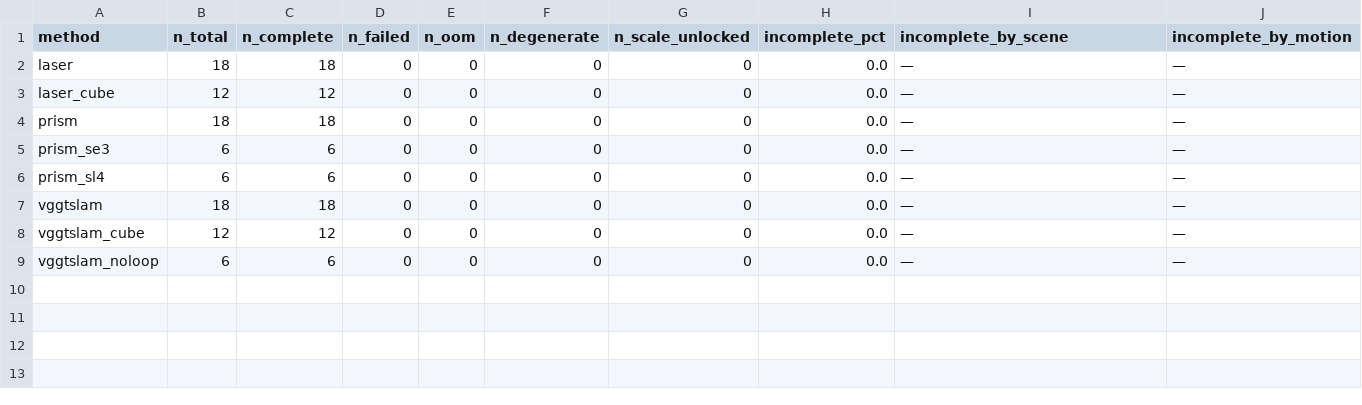
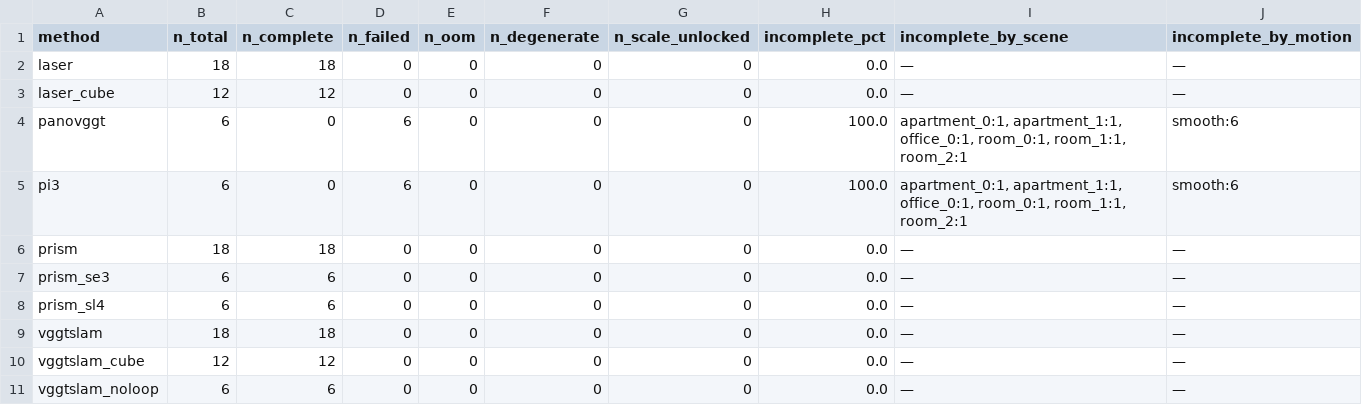
Before and after one commit to zRafaF/PRISM-benchmarks, a CSV file: documentation/docs/data/clean_latest/completion.csv, drawn as a sheet; the diff names each change by its address in the sheet, - before the commit and + after, or states it on an @@ line.

Commit message:
offiline data

```diff
--- a/documentation/docs/data/clean_latest/completion.csv
+++ b/documentation/docs/data/clean_latest/completion.csv
+row 4: panovggt | 6 | 0 | 6 | 0 | 0 | 0 | 100.0 | apartment_0:1, apartment_1:1, office_0:1, room_0:1, room_1:1, room_2:1 | smooth:6
+row 5: pi3 | 6 | 0 | 6 | 0 | 0 | 0 | 100.0 | apartment_0:1, apartment_1:1, office_0:1, room_0:1, room_1:1, room_2:1 | smooth:6
```
Also changed, not shown: documentation/docs/data/clean_latest/ate_by_motion.csv, 3 other files.
